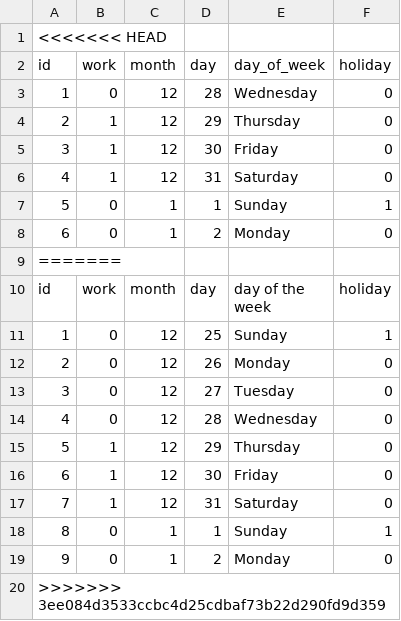
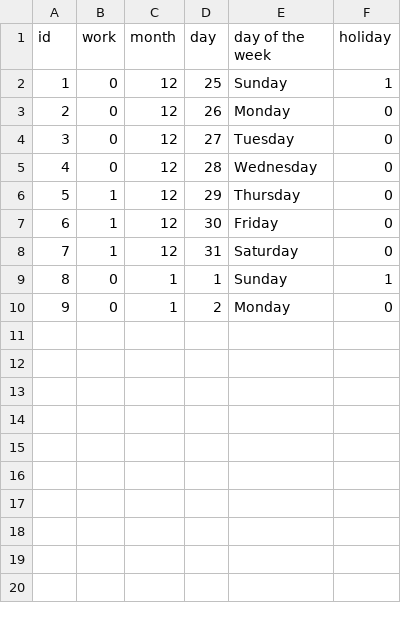
Before and after one commit to R-Rothrock/Predicting-work, a CSV file: input_data.csv, drawn as a sheet.

Commit message:
fixed issue with git

```diff
--- a/input_data.csv
+++ b/input_data.csv
@@ -1,10 +1 @@
-<<<<<<< HEAD
-id,work,month,day,day_of_week,holiday
-1,0,12,28,Wednesday,0
-2,1,12,29,Thursday,0
-3,1,12,30,Friday,0
-4,1,12,31,Saturday,0
-5,0,1,1,Sunday,1
-6,0,1,2,Monday,0
-=======
 id,work,month,day,day of the week,holiday
@@ -19,2 +10 @@ id,work,month,day,day of the week,holiday
 9,0,1,2,Monday,0
->>>>>>> 3ee084d3533ccbc4d25cdbaf73b22d290fd9d359
```
